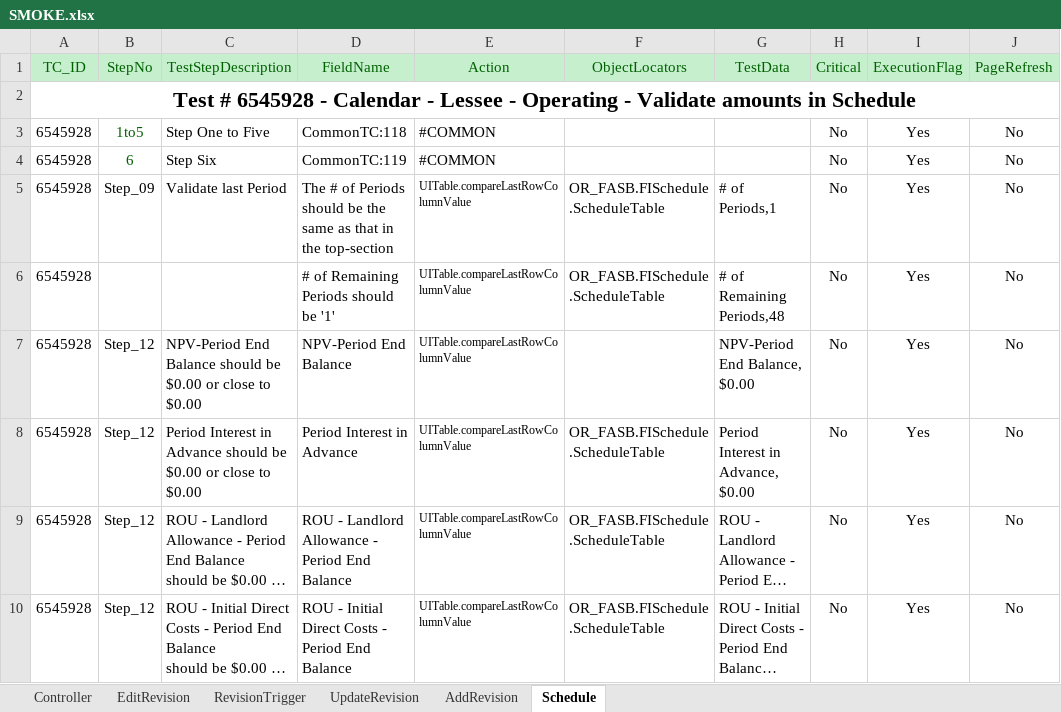
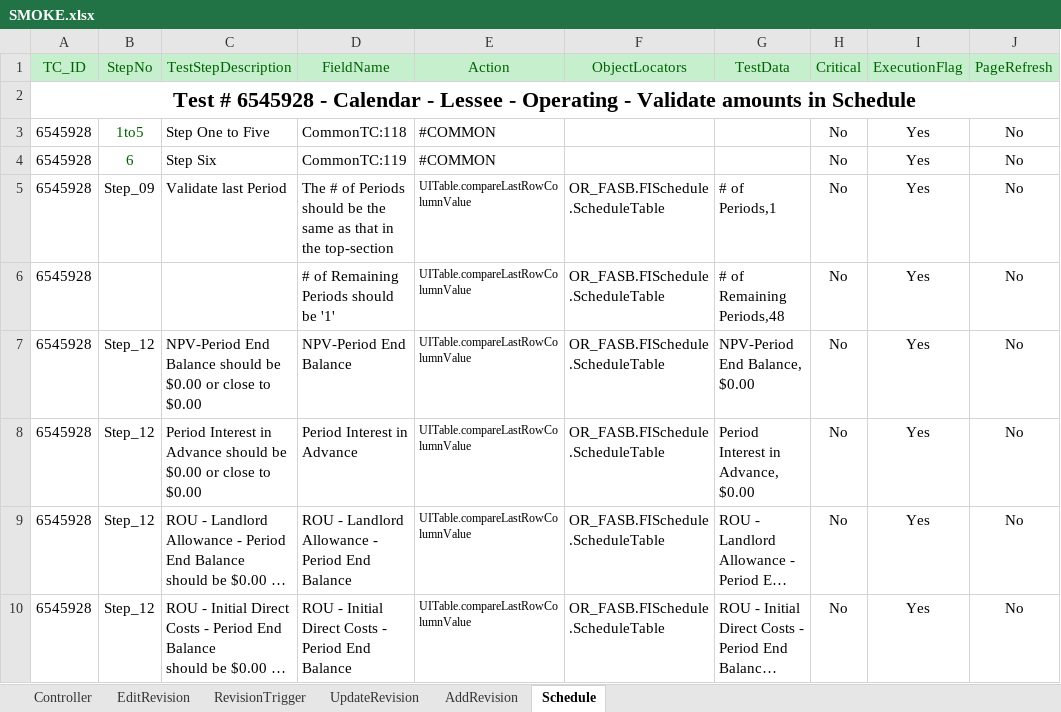
Before and after one commit to shahriarkamal-dsi/AMT-TestFrameWork, an Excel workbook: src/main/resources/modules/SMOKE.xlsx, sheet Schedule, drawn as a sheet; only a part is shown; long unchanged cells end in …; values as stored, in another font and other column widths than the file's, no borders; the diff names each change by its address in the sheet, - before the commit and + after, or states it on an @@ line.

Commit message:
Updates Resource Files..

```diff
--- a/src/main/resources/modules/SMOKE.xlsx (sheet Schedule)
+++ b/src/main/resources/modules/SMOKE.xlsx (sheet Schedule)
-F7 (ObjectLocators): (empty)
+F7 (ObjectLocators): OR_FASB.FISchedule.ScheduleTable
```
Also changed, not shown: src/main/resources/dataCreate/DataCreate.xlsx, src/main/resources/objectLocator/OR_FASB.xlsx, 3 other files.
